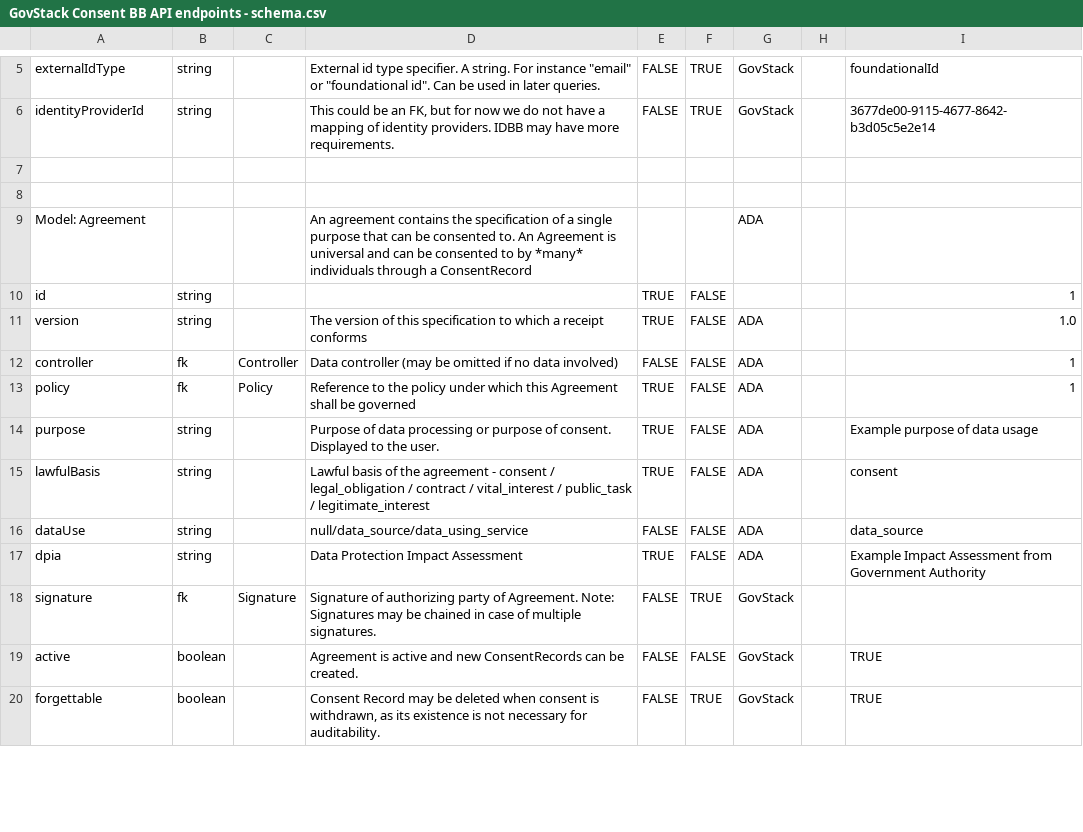
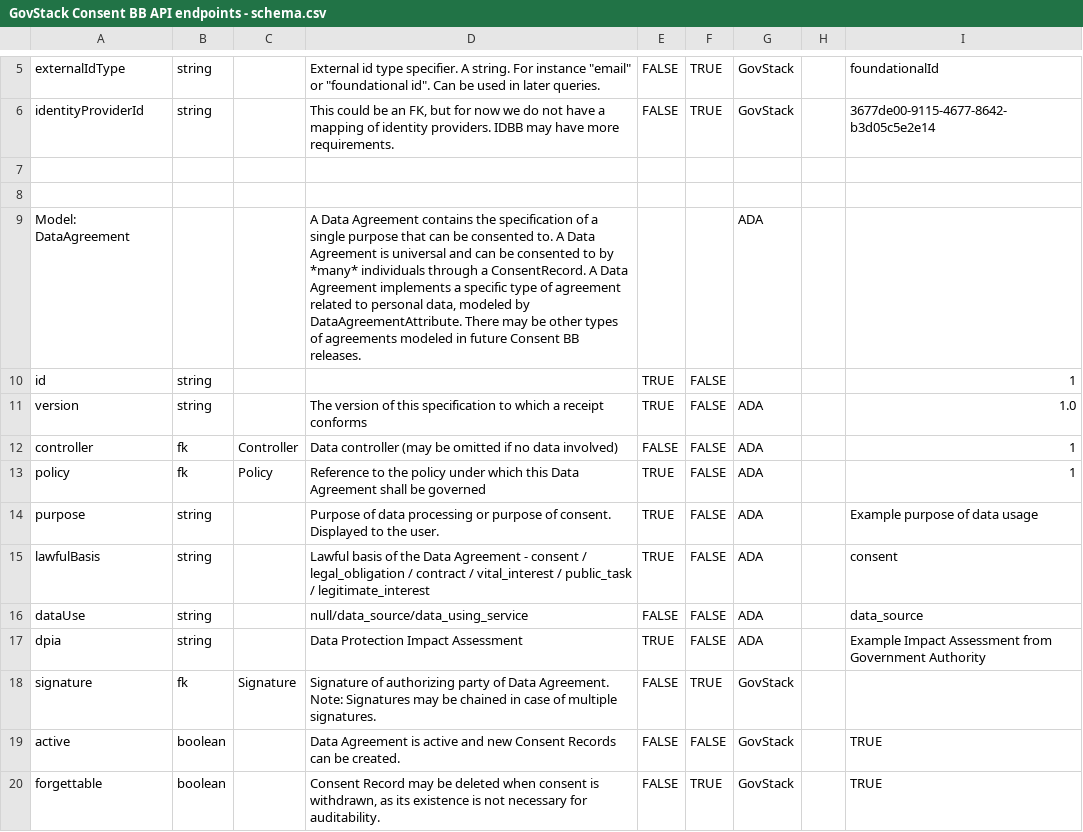
Before and after one commit to GovStackWorkingGroup/bb-consent, a CSV file: api/GovStack Consent BB API endpoints - schema.csv, drawn as a sheet; only a part is shown, gaps mark what is left out; the diff covers the shown part only.

Commit message:
CON-149, CON-157, CON-158, CON-159, CON-160: Rename Agreement to DataAgreement, AgreementData to DataAgreementAttribute + API endpoint URLs

```diff
--- a/api/GovStack Consent BB API endpoints - schema.csv
+++ b/api/GovStack Consent BB API endpoints - schema.csv
@@ -8,3 +8,3 @@ identityProviderId,string,,"This could be an FK, but for now we do not have a ma
 ,,,,,,,,
-Model: Agreement,,,An agreement contains the specification of a single purpose that can be consented to. An Agreement is universal and can be consented to by *many* individuals through a ConsentRecord,,,ADA,,
+Model: DataAgreement,,,"A Data Agreement contains the specification of a single purpose that can be consented to. A Data Agreement is universal and can be consented to by *many* individuals through a ConsentRecord. A Data Agreement implements a specific type of agreement related to personal data, modeled by DataAgreementAttribute. There may be other types of agreements modeled in future Consent BB releases.",,,ADA,,
 id,string,,,TRUE,FALSE,,,1
@@ -12,9 +12,9 @@ version,string,,The version of this specification to which a receipt conforms,TR
 controller,fk,Controller,Data controller (may be omitted if no data involved),FALSE,FALSE,ADA,,1
-policy,fk,Policy,Reference to the policy under which this Agreement shall be governed,TRUE,FALSE,ADA,,1
+policy,fk,Policy,Reference to the policy under which this Data Agreement shall be governed,TRUE,FALSE,ADA,,1
 purpose,string,,Purpose of data processing or purpose of consent. Displayed to the user.,TRUE,FALSE,ADA,,Example purpose of data usage
-lawfulBasis,string,,Lawful basis of the agreement - consent / legal_obligation / contract / vital_interest / public_task / legitimate_interest,TRUE,FALSE,ADA,,consent
+lawfulBasis,string,,Lawful basis of the Data Agreement - consent / legal_obligation / contract / vital_interest / public_task / legitimate_interest,TRUE,FALSE,ADA,,consent
 dataUse,string,,null/data_source/data_using_service,FALSE,FALSE,ADA,,data_source
 dpia,string,,Data Protection Impact Assessment,TRUE,FALSE,ADA,,Example Impact Assessment from Government Authority
-signature,fk,Signature,Signature of authorizing party of Agreement. Note: Signatures may be chained in case of multiple signatures.,FALSE,TRUE,GovStack,,
-active,boolean,,Agreement is active and new ConsentRecords can be created.,FALSE,FALSE,GovStack,,TRUE
+signature,fk,Signature,Signature of authorizing party of Data Agreement. Note: Signatures may be chained in case of multiple signatures.,FALSE,TRUE,GovStack,,
+active,boolean,,Data Agreement is active and new Consent Records can be created.,FALSE,FALSE,GovStack,,TRUE
 forgettable,boolean,,"Consent Record may be deleted when consent is withdrawn, as its existence is not necessary for auditability.",FALSE,TRUE,GovStack,,TRUE
```
Also changed, not shown: 21 edited cells elsewhere in this file, 4 other files.
